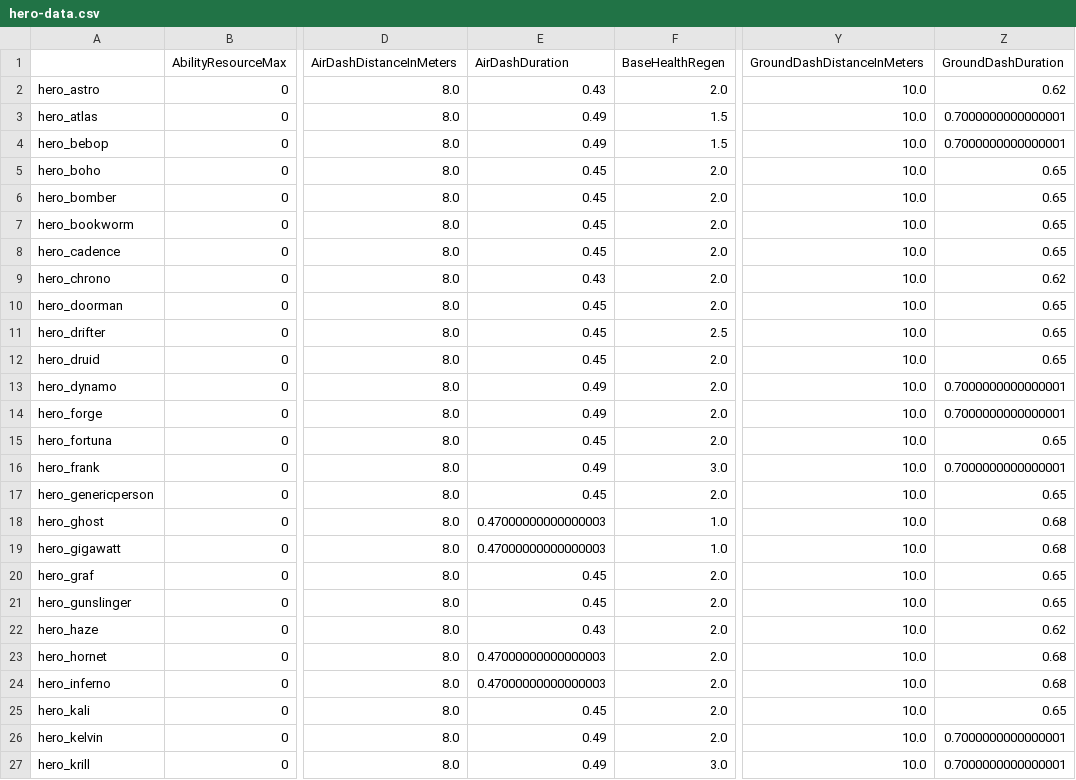
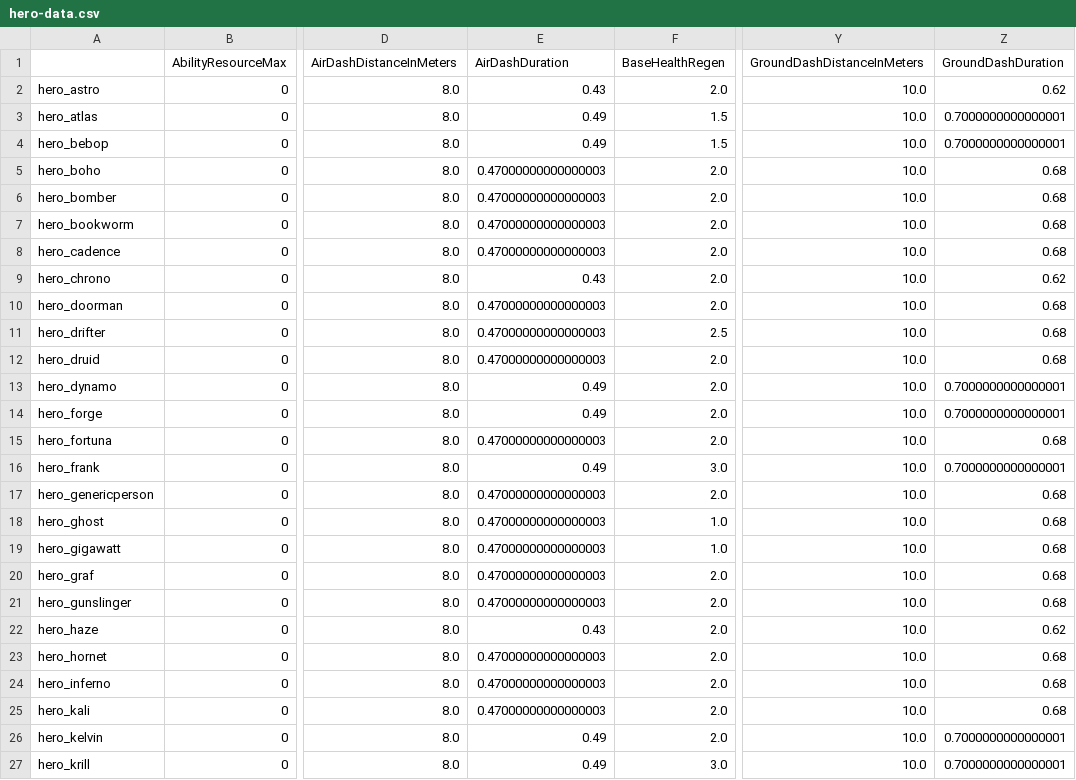
Before and after one commit to deadlock-wiki/deadlock-data, a CSV file: data/csv/hero-data.csv, drawn as a sheet; only a part is shown, gaps mark what is left out; the diff covers the shown part only; the diff names each change by its address in the sheet, - before the commit and + after, or states it on an @@ line.

```diff
--- a/data/csv/hero-data.csv
+++ b/data/csv/hero-data.csv
-E5:E8 (AirDashDuration): 0.45
+E5:E8 (AirDashDuration): 0.47000000000000003
-Z5:Z8 (GroundDashDuration): 0.65
+Z5:Z8 (GroundDashDuration): 0.68
-E10:E12 (AirDashDuration): 0.45
+E10:E12 (AirDashDuration): 0.47000000000000003
-Z10:Z12 (GroundDashDuration): 0.65
+Z10:Z12 (GroundDashDuration): 0.68
-E15 (AirDashDuration): 0.45
+E15 (AirDashDuration): 0.47000000000000003
-Z15 (GroundDashDuration): 0.65
+Z15 (GroundDashDuration): 0.68
-E17 (AirDashDuration): 0.45
+E17 (AirDashDuration): 0.47000000000000003
-Z17 (GroundDashDuration): 0.65
+Z17 (GroundDashDuration): 0.68
-E20:E21 (AirDashDuration): 0.45
+E20:E21 (AirDashDuration): 0.47000000000000003
-Z20:Z21 (GroundDashDuration): 0.65
+Z20:Z21 (GroundDashDuration): 0.68
-E25 (AirDashDuration): 0.45
+E25 (AirDashDuration): 0.47000000000000003
-Z25 (GroundDashDuration): 0.65
+Z25 (GroundDashDuration): 0.68
```
Also changed, not shown: 51 edited cells elsewhere in this file, 21 other files.
